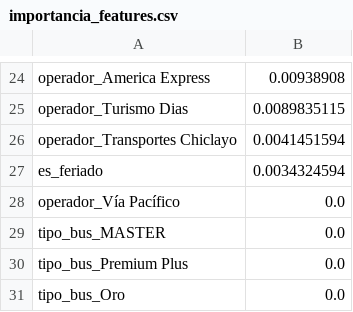
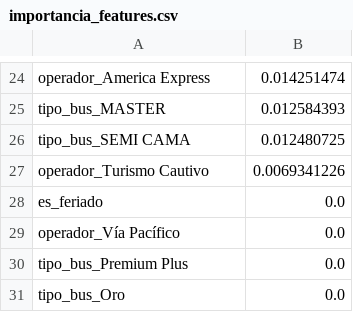
Before and after one commit to iMrHappy/tesis-pipeline-demanda, a CSV file: models/importancia_features.csv, drawn as a sheet; only a part is shown, gaps mark what is left out; removed rows and columns are numbered as before the commit, all else as after; the diff covers the shown part only; the diff names each change by its address in the sheet, - before the commit and + after, or states it on an @@ line.

```diff
--- a/models/importancia_features.csv
+++ b/models/importancia_features.csv
-B24: 0.00938908
+B24: 0.014251474
-row 25: operador_Turismo Dias | 0.0089835115
-row 26: operador_Transportes Chiclayo | 0.0041451594
+row 25: tipo_bus_MASTER | 0.012584393
+row 26: tipo_bus_SEMI CAMA | 0.012480725
+row 27: operador_Turismo Cautivo | 0.0069341226
-B28: 0.0034324594
+B28: 0.0
-row 29: tipo_bus_MASTER | 0.0
```
Also changed, not shown: 11 added rows, 11 removed rows and 11 edited cells elsewhere in this file, models/decisiones_detalle.csv, models/error_decision.csv, 10 other files.
